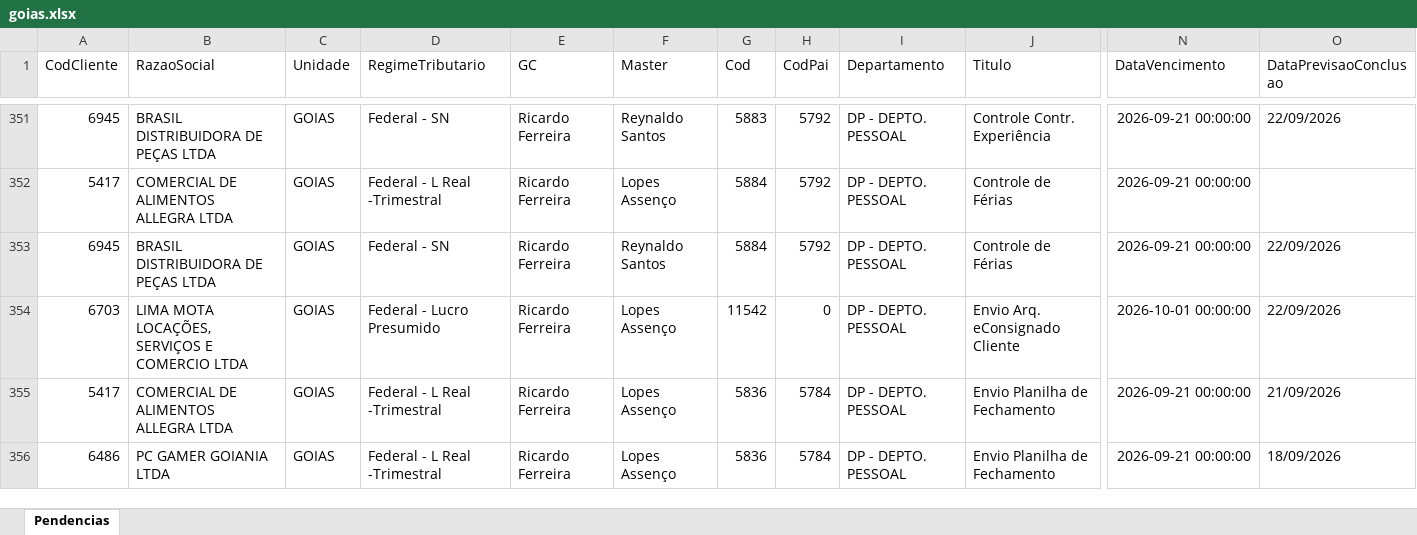
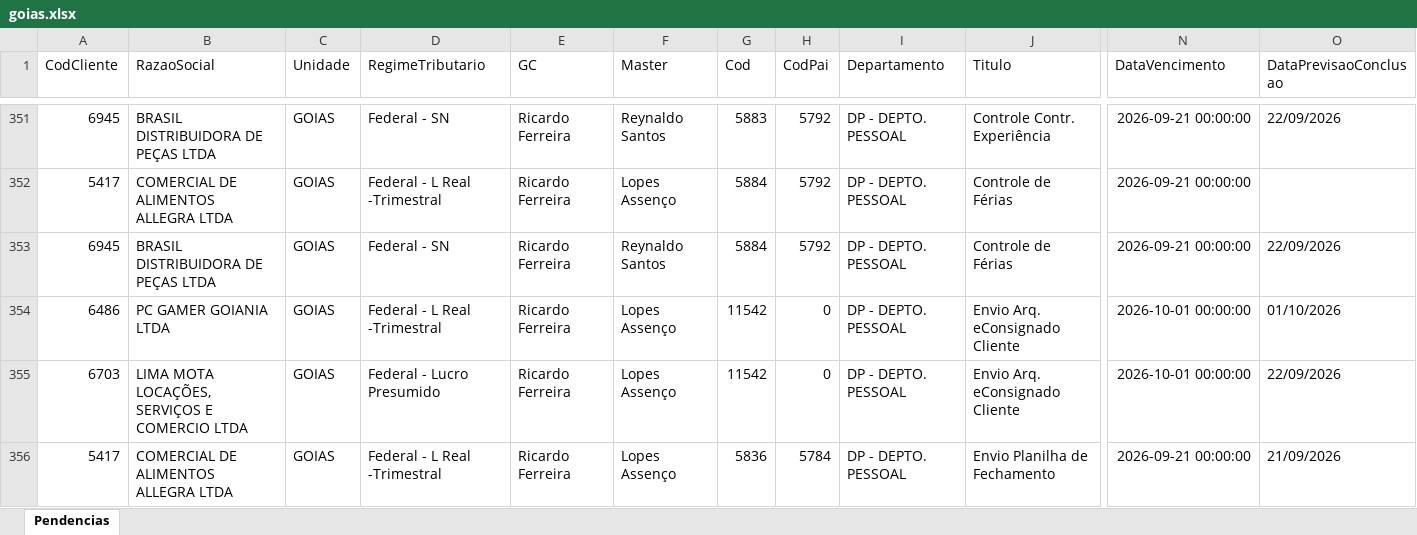
Before and after one commit to Controladoria-MG/Tarefas-baixadas, an Excel workbook: data/base/goias.xlsx, sheet Pendencias, drawn as a sheet; only a part is shown, gaps mark what is left out; the shorter side is filled out with more unchanged rows; values as stored, in another font and other column widths than the file's, no borders; rows hold the shown columns only; the diff names each change by its address in the sheet, - before the commit and + after, or states it on an @@ line.

```diff
--- a/data/base/goias.xlsx (sheet Pendencias)
+++ b/data/base/goias.xlsx (sheet Pendencias)
+row 354: 6486 | PC GAMER GOIANIA LTDA | GOIAS | Federal - L Real -Trimestral | Ricardo Ferreira | Lopes Assenço | 11542 | 0 | DP - DEPTO. PESSOAL | Envio Arq. eConsignado Cliente | 2026-10-01 00:00:00 | 01/10/2026
```
Also changed, not shown: data/base/santos.xlsx, 6 other files.
